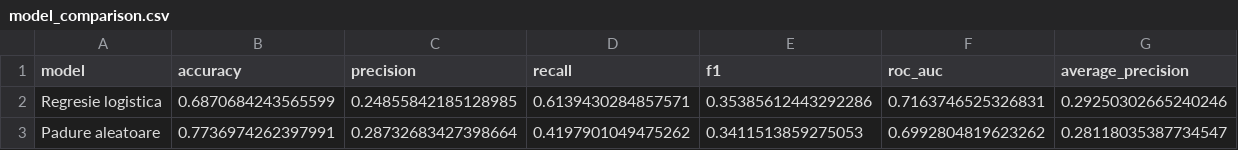
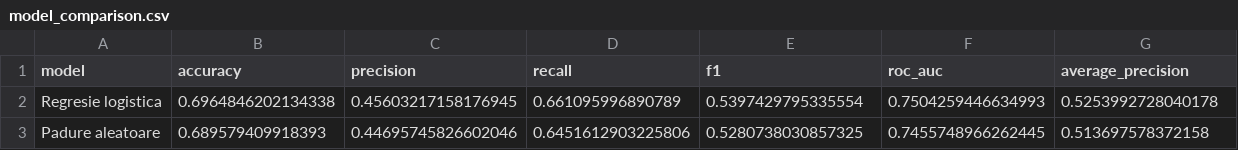
Before and after one commit to andreilaurentiuradu/IAPD_project, a CSV file: data/processed/model_comparison.csv, drawn as a sheet.

```diff
--- a/data/processed/model_comparison.csv
+++ b/data/processed/model_comparison.csv
@@ -1,3 +1,3 @@
 model,accuracy,precision,recall,f1,roc_auc,average_precision
-Regresie logistica,0.6870684243565599,0.24855842185128985,0.6139430284857571,0.35385612443292286,0.7163746525326831,0.29250302665240246
-Padure aleatoare,0.7736974262397991,0.28732683427398664,0.4197901049475262,0.3411513859275053,0.6992804819623262,0.28118035387734547
+Regresie logistica,0.6964846202134338,0.45603217158176945,0.661095996890789,0.5397429795335554,0.7504259446634993,0.5253992728040178
+Padure aleatoare,0.689579409918393,0.44695745826602046,0.6451612903225806,0.5280738030857325,0.7455748966262445,0.513697578372158
```
Also changed, not shown: data/processed/competition_metrics.csv, 4 other files.
